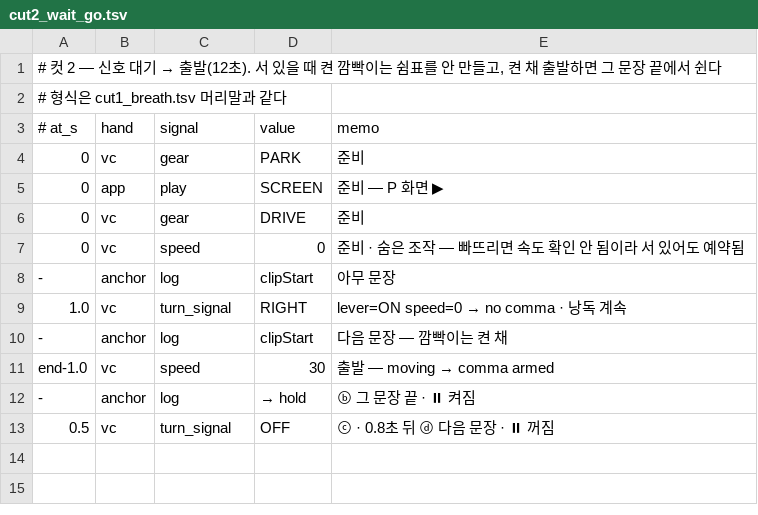
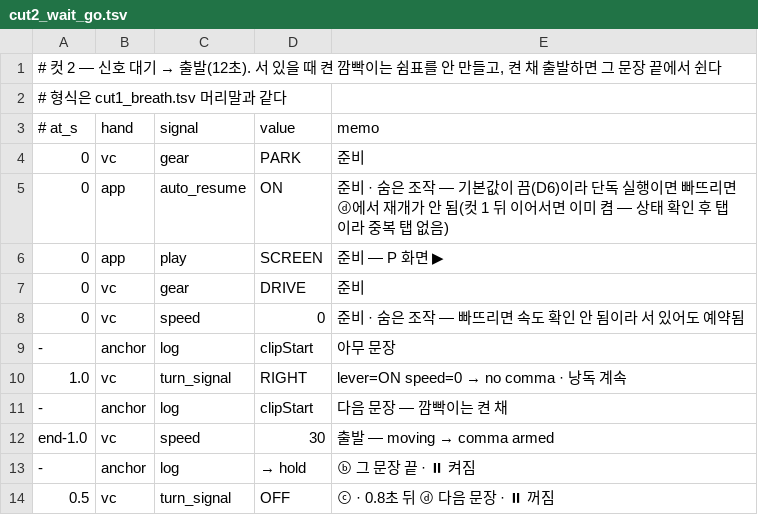
Before and after one commit to jinnyjiinlee/blinker-comma, a TSV file: demo/script/cut2_wait_go.tsv, drawn as a sheet; the diff names each change by its address in the sheet, - before the commit and + after, or states it on an @@ line.

```diff
--- a/demo/script/cut2_wait_go.tsv
+++ b/demo/script/cut2_wait_go.tsv
+row 5: 0 | app | auto_resume | ON | 준비 · 숨은 조작 — 기본값이 끔(D6)이라 단독 실행이면 빠뜨리면 ⓓ에서 재개가 안 됨(컷 1 뒤 이어서면 이미 켬 — 상태 확인 후 탭이라 중복 탭 없음)
```
Also changed, not shown: demo/script/cut1_breath.tsv, 9 other files.
